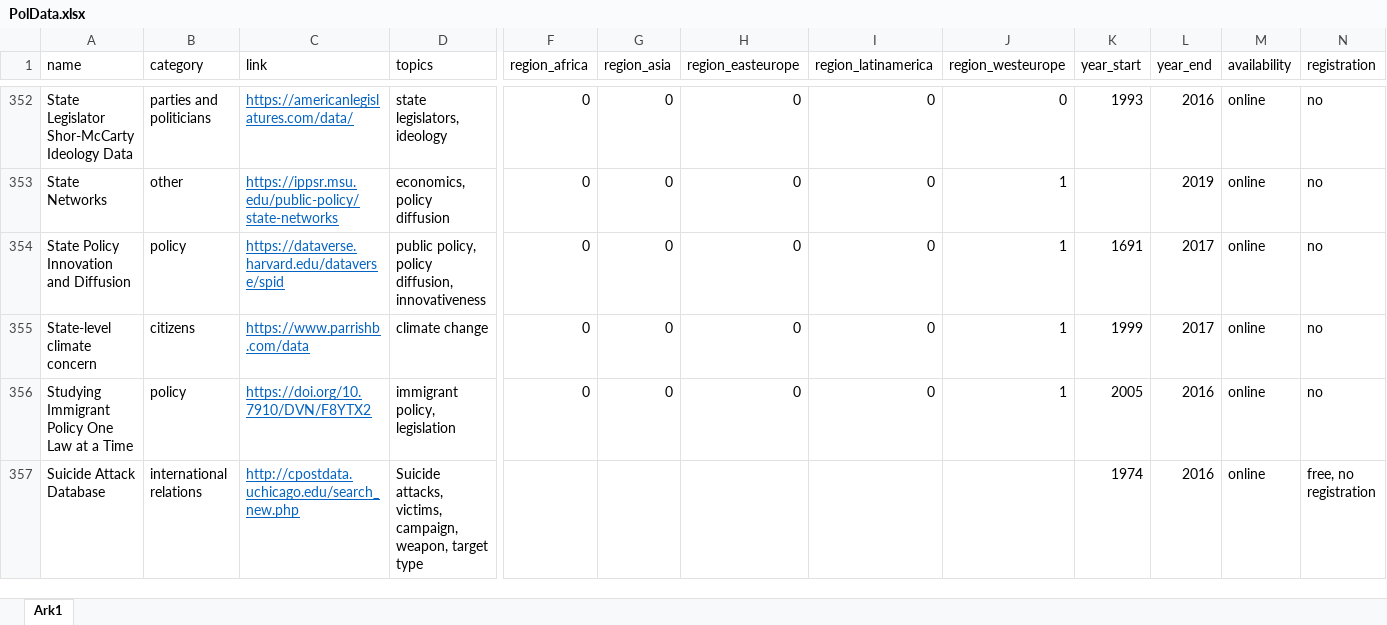
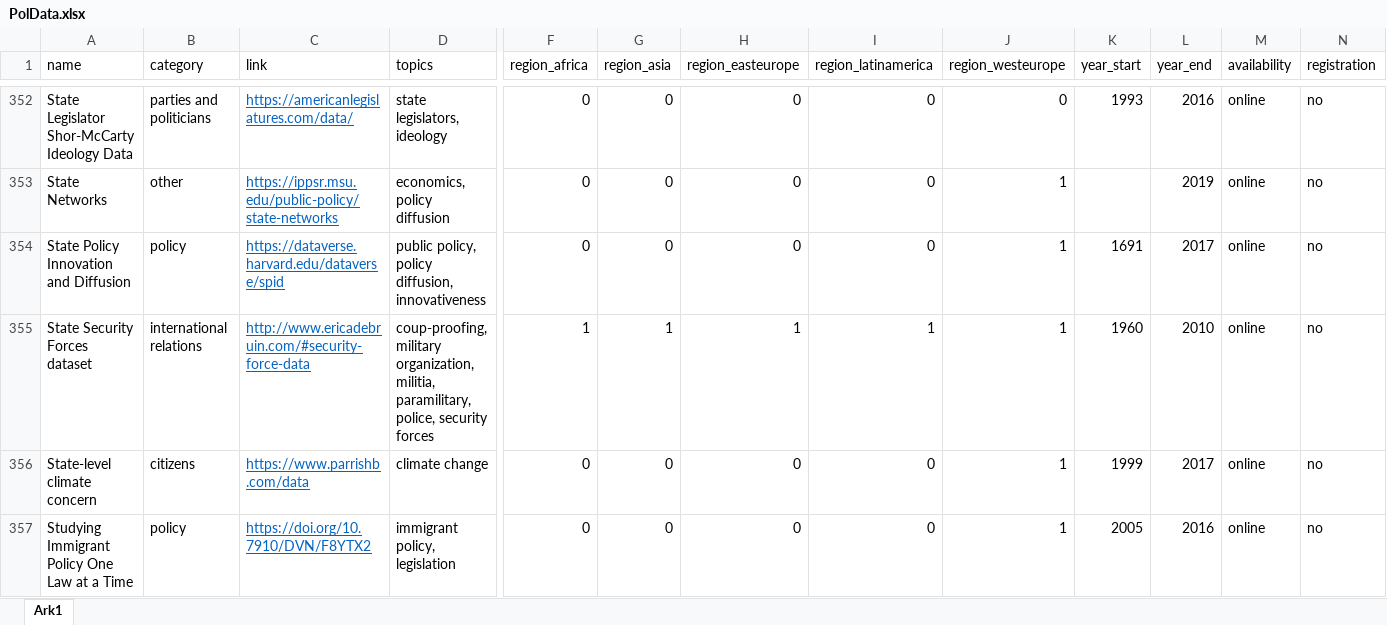
Before and after one commit to erikgahner/PolData, an Excel workbook: PolData.xlsx, sheet Ark1, drawn as a sheet; only a part is shown, gaps mark what is left out; the shorter side is filled out with more unchanged rows; values as stored, in another font and other column widths than the file's, no borders; rows hold the shown columns only; the diff names each change by its address in the sheet, - before the commit and + after, or states it on an @@ line.

Commit message:
add 'State Security Forces dataset'

```diff
--- a/PolData.xlsx (sheet Ark1)
+++ b/PolData.xlsx (sheet Ark1)
+row 355: State Security Forces dataset | international relations | http://www.ericadebruin.com/#security-force-data | coup-proofing, military organization, militia, paramilitary, police, security forces | 1 | 1 | 1 | 1 | 1 | 1960 | 2010 | online | no
```
Also changed, not shown: 2 other files.
